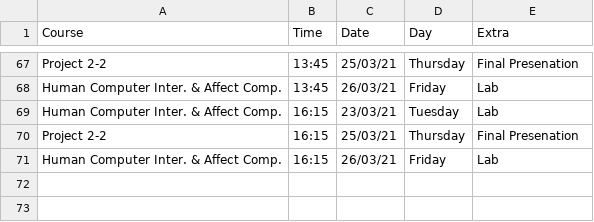
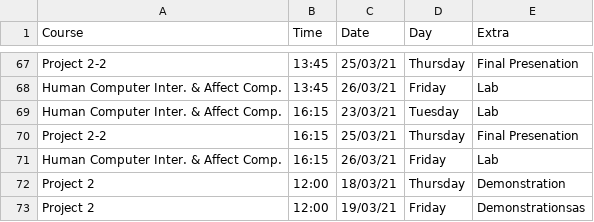
Before and after one commit to jaybird100/Project2-2, a CSV file: src/CSVFiles/Lectures.csv, drawn as a sheet; only a part is shown, gaps mark what is left out.

```diff
--- a/src/CSVFiles/Lectures.csv
+++ b/src/CSVFiles/Lectures.csv
@@ -71 +71,3 @@ Project 2-2 ,16:15,25/03/21,Thursday, Final Presenation
 Human Computer Inter. & Affect Comp. ,16:15,26/03/21,Friday, Lab
+Project 2,12:00,18/03/21,Thursday,Demonstration
+Project 2,12:00,19/03/21,Friday,Demonstrationsas
```
Also changed, not shown: 4 other files.
